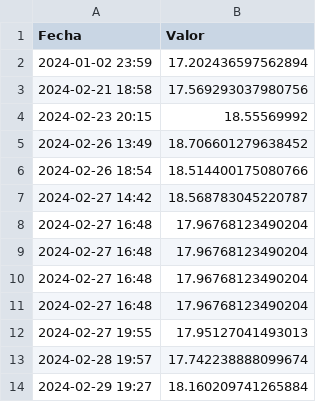
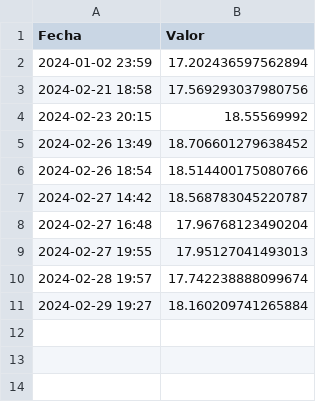
Before and after one commit to andres-fern/argdr, a CSV file: Data/Serie_Historica_ArgDR.csv, drawn as a sheet.

Commit message:
Update Serie_Historica_ArgDR.csv

```diff
--- a/Data/Serie_Historica_ArgDR.csv
+++ b/Data/Serie_Historica_ArgDR.csv
@@ -8,5 +8,2 @@ Fecha,Valor
 2024-02-27 16:48,17.96768123490204
-2024-02-27 16:48,17.96768123490204
-2024-02-27 16:48,17.96768123490204
-2024-02-27 16:48,17.96768123490204
 2024-02-27 19:55,17.95127041493013
```
